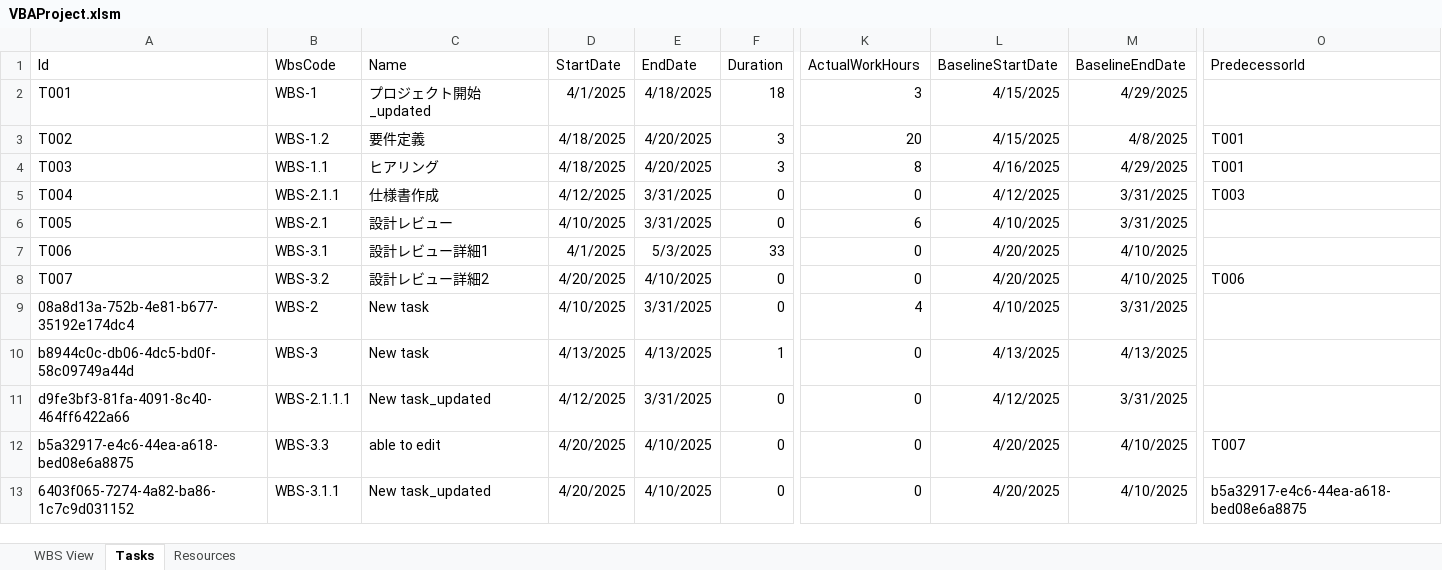
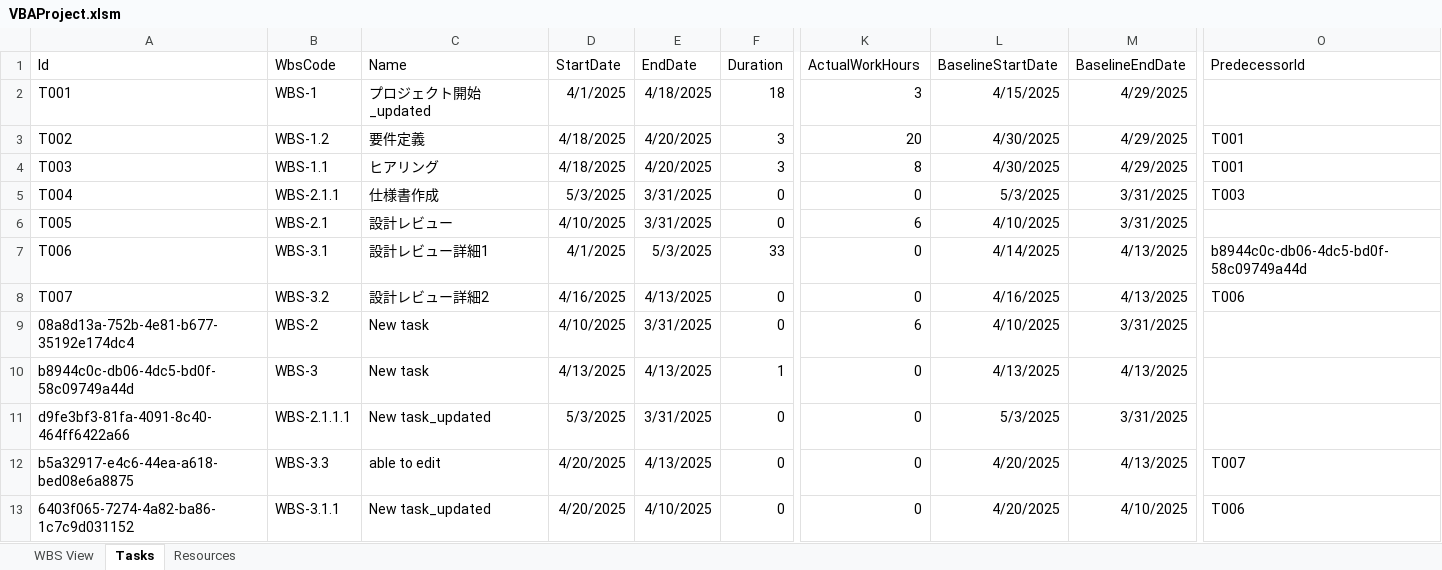
Before and after one commit to yasuhiro112358/WBS, an Excel workbook: VBAProject.xlsm, sheet Tasks, drawn as a sheet; only a part is shown, gaps mark what is left out; values as stored, in another font and other column widths than the file's, no borders; the diff names each change by its address in the sheet, - before the commit and + after, or states it on an @@ line.

Commit message:
Add AdjustBaselineStartDateByPredecessor method to update task's baseline start date based on predecessor; refactor RecalculateAll

```diff
--- a/VBAProject.xlsm (sheet Tasks)
+++ b/VBAProject.xlsm (sheet Tasks)
-L3 (BaselineStartDate): 4/15/2025
+L3 (BaselineStartDate): 4/30/2025
-M3 (BaselineEndDate): 4/8/2025
+M3 (BaselineEndDate): 4/29/2025
-L4 (BaselineStartDate): 4/16/2025
+L4 (BaselineStartDate): 4/30/2025
-D5 (StartDate): 4/12/2025
+D5 (StartDate): 5/3/2025
-L5 (BaselineStartDate): 4/12/2025
+L5 (BaselineStartDate): 5/3/2025
-L7 (BaselineStartDate): 4/20/2025
+L7 (BaselineStartDate): 4/14/2025
-M7:M8 (BaselineEndDate): 4/10/2025
+M7:M8 (BaselineEndDate): 4/13/2025
-O7 (PredecessorId): (empty)
+O7 (PredecessorId): b8944c0c-db06-4dc5-bd0f-58c09749a44d
-D8 (StartDate): 4/20/2025
+D8 (StartDate): 4/16/2025
-E8 (EndDate): 4/10/2025
+E8 (EndDate): 4/13/2025
-L8 (BaselineStartDate): 4/20/2025
+L8 (BaselineStartDate): 4/16/2025
-K9 (ActualWorkHours): 4
+K9 (ActualWorkHours): 6
-D11 (StartDate): 4/12/2025
+D11 (StartDate): 5/3/2025
-L11 (BaselineStartDate): 4/12/2025
+L11 (BaselineStartDate): 5/3/2025
-E12 (EndDate): 4/10/2025
+E12 (EndDate): 4/13/2025
-M12 (BaselineEndDate): 4/10/2025
+M12 (BaselineEndDate): 4/13/2025
-O13 (PredecessorId): b5a32917-e4c6-44ea-a618-bed08e6a8875
+O13 (PredecessorId): T006
```
Also changed, not shown: sheet WBS View, 1 other file.
